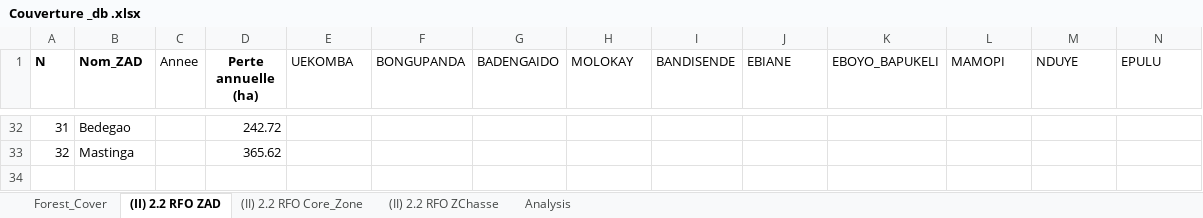
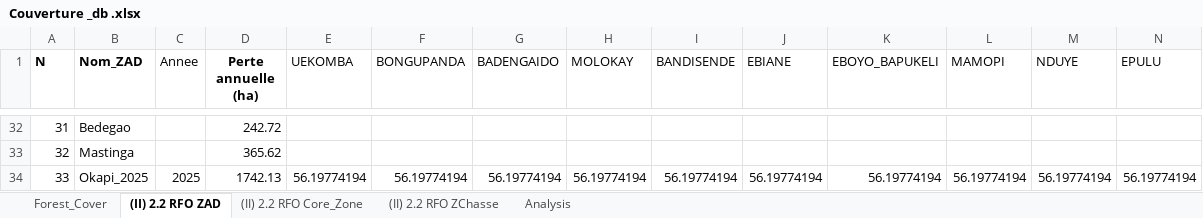
Before and after one commit to aganzeeliud/GFW_, an Excel workbook: Couverture _db .xlsx, sheet (II) 2.2 RFO ZAD, drawn as a sheet; only a part is shown, gaps mark what is left out; values as stored, in another font and other column widths than the file's, no borders; table styles not drawn; rows hold the shown columns only; the diff names each change by its address in the sheet, - before the commit and + after, or states it on an @@ line.

```diff
--- a/Couverture _db .xlsx (sheet (II) 2.2 RFO ZAD)
+++ b/Couverture _db .xlsx (sheet (II) 2.2 RFO ZAD)
+row 34: 33 | Okapi_2025 | 2025 | 1742.13 | 56.19774194 | 56.19774194 | 56.19774194 | 56.19774194 | 56.19774194 | 56.19774194 | 56.19774194 | 56.19774194 | 56.19774194 | 56.19774194
```
Also changed, not shown: sheet Forest_Cover, sheet (II) 2.2 RFO ZChasse, sheet (II) 2.2 RFO Core_Zone.
